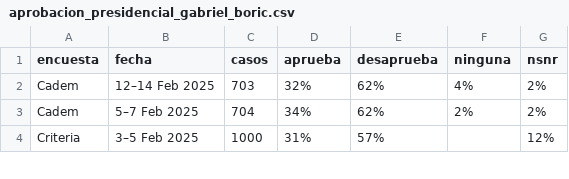
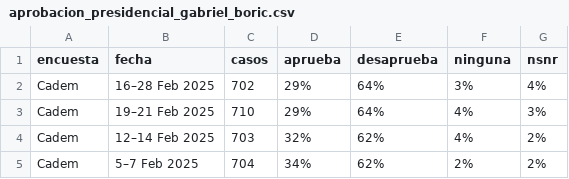
Before and after one commit to dataista-studio/datos-abiertos, a CSV file: aprobacion_presidencial_gabriel_boric.csv, drawn as a sheet; only a part is shown; the shorter side is filled out with more unchanged rows.

Commit message:
add cadem 14 and 21 feb

```diff
--- a/aprobacion_presidencial_gabriel_boric.csv
+++ b/aprobacion_presidencial_gabriel_boric.csv
@@ -1,2 +1,4 @@
 encuesta,fecha,casos,aprueba,desaprueba,ninguna,nsnr
+Cadem,16–28 Feb 2025,702,29%,64%,3%,4%
+Cadem,19–21 Feb 2025,710,29%,64%,4%,3%
 Cadem,12–14 Feb 2025,703,32%,62%,4%,2%
```
